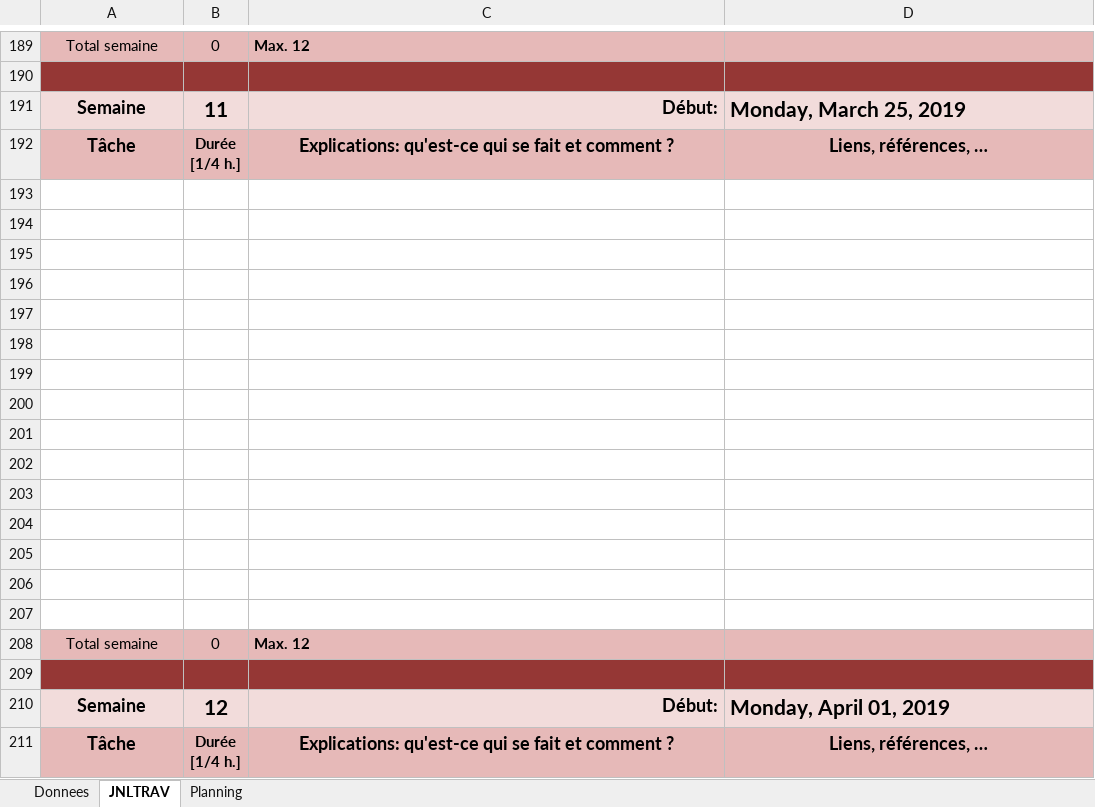
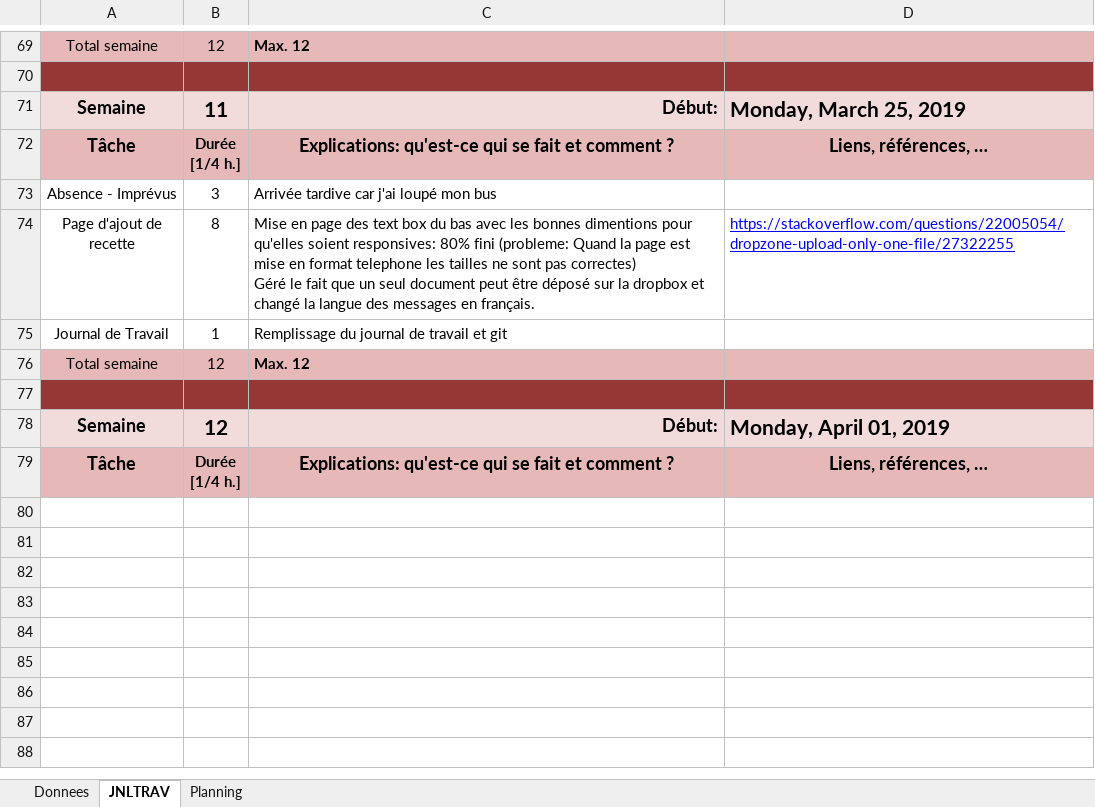
Before and after one commit to El-Chapo0133/040-Project_ETML-WebDyn, an Excel workbook: 01_Doc/01_Planif/040_Planif_dossantogo.xlsm, sheet JNLTRAV, drawn as a sheet; only a part is shown, gaps mark what is left out; the shorter side is filled out with more unchanged rows; values as stored, in another font and other column widths than the file's, no borders; charts and pictures not drawn; removed rows and columns are numbered as before the commit, all else as after; ↵ is a line break in a cell; the diff covers the shown part only; the diff names each change by its address in the sheet, - before the commit and + after, or states it on an @@ line.

```diff
--- a/01_Doc/01_Planif/040_Planif_dossantogo.xlsm (sheet JNLTRAV)
+++ b/01_Doc/01_Planif/040_Planif_dossantogo.xlsm (sheet JNLTRAV)
-B69: 0
+B69: 12
-row 73: (empty)
+row 73: Absence - Imprévus | 3 | Arrivée tardive car j'ai loupé mon bus
-row 74: (empty)
+row 74: Page d'ajout de recette | 8 | Mise en page des text box du bas avec les bonnes dimentions pour qu'elles soient responsives: 80% fini (probleme: Quand la page est mise en format telephone les tailles ne sont pas correctes) ↵ Géré le fait que un seul document peut être déposé sur la dropbox et changé la langue des messages en français. | https://stackoverflow.com/questions/22005054/dropzone-upload-only-one-file/27322255
-row 75: (empty)
+row 75: Journal de Travail | 1 | Remplissage du journal de travail et git
-row 196: (empty)
-row 197: (empty)
-row 198: (empty)
-row 199: (empty)
-row 200: (empty)
-row 201: (empty)
-row 202: (empty)
-row 203: (empty)
-row 204: (empty)
-row 205: (empty)
-row 206: (empty)
-row 207: (empty)
-B76: 0
+B76: 12
```
Also changed, not shown: 3 added rows, 123 removed rows, 31 edited cells and cell formats elsewhere in this sheet, sheet Donnees, formulas that keep their value, charts or pictures, 4 other files.
